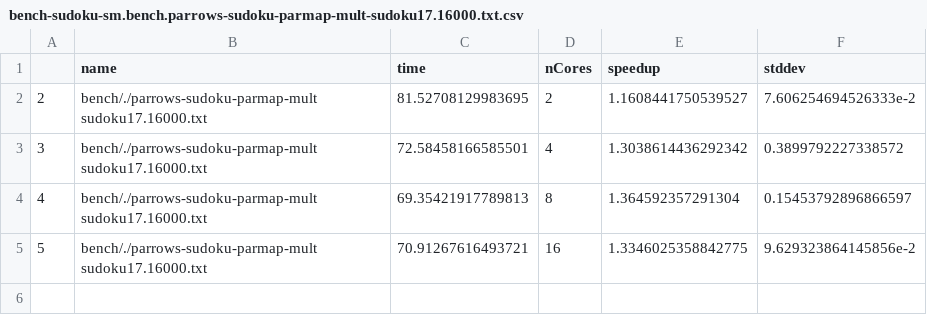
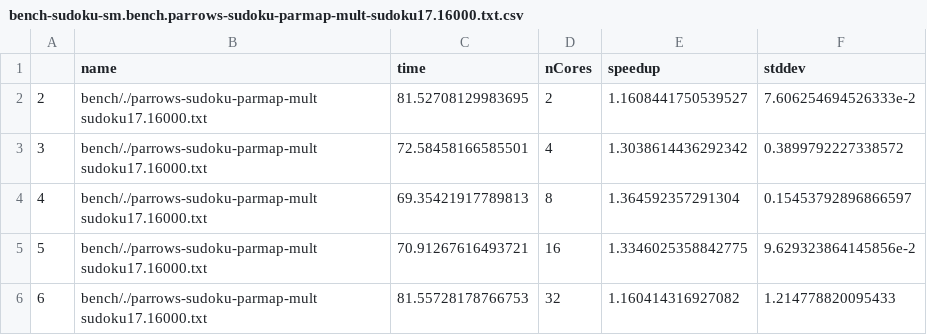
Before and after one commit to Parrows/Parrows, a CSV file: paper/content/benchmarks/sudoku-sm/bench-sudoku-sm.bench.parrows-sudoku-parmap-mult-sudoku17.16000.txt.csv, drawn as a sheet.

```diff
--- a/paper/content/benchmarks/sudoku-sm/bench-sudoku-sm.bench.parrows-sudoku-parmap-mult-sudoku17.16000.txt.csv
+++ b/paper/content/benchmarks/sudoku-sm/bench-sudoku-sm.bench.parrows-sudoku-parmap-mult-sudoku17.16000.txt.csv
@@ -5 +5,2 @@
 "5","bench/./parrows-sudoku-parmap-mult sudoku17.16000.txt",70.91267616493721,16,1.3346025358842775,9.629323864145856e-2
+"6","bench/./parrows-sudoku-parmap-mult sudoku17.16000.txt",81.55728178766753,32,1.160414316927082,1.214778820095433
```
Also changed, not shown: paper/content/benchmarks/sudoku-sm/bench-sudoku-sm.bench.parrows-sudoku-parmap-eden-sudoku17.1000.txt.csv, paper/content/benchmarks/sudoku-sm/bench-sudoku-sm.bench.parrows-sudoku-parmap-eden-sudoku17.16000.txt.csv, 10 other files.
